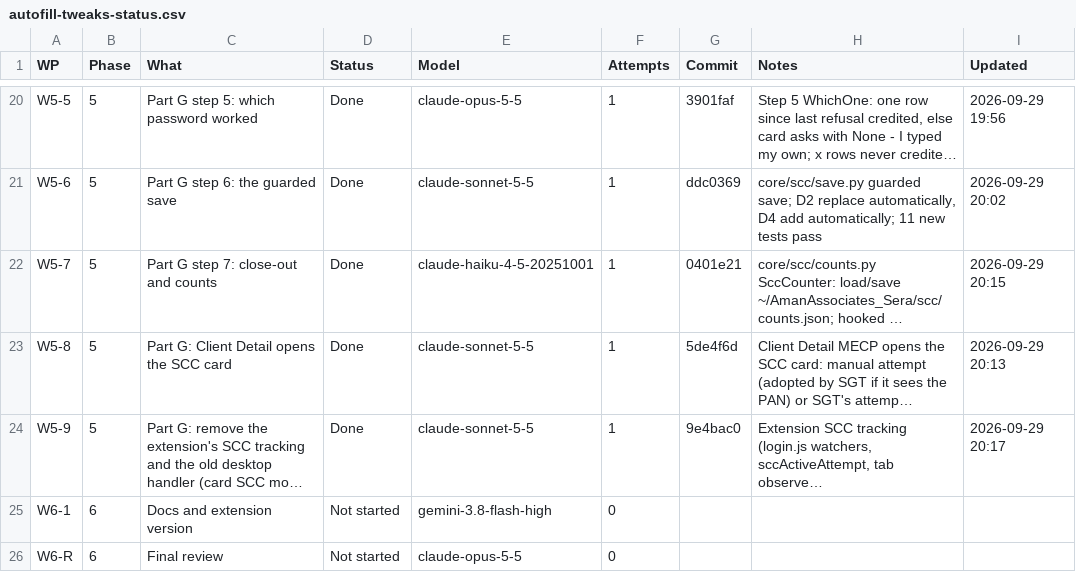
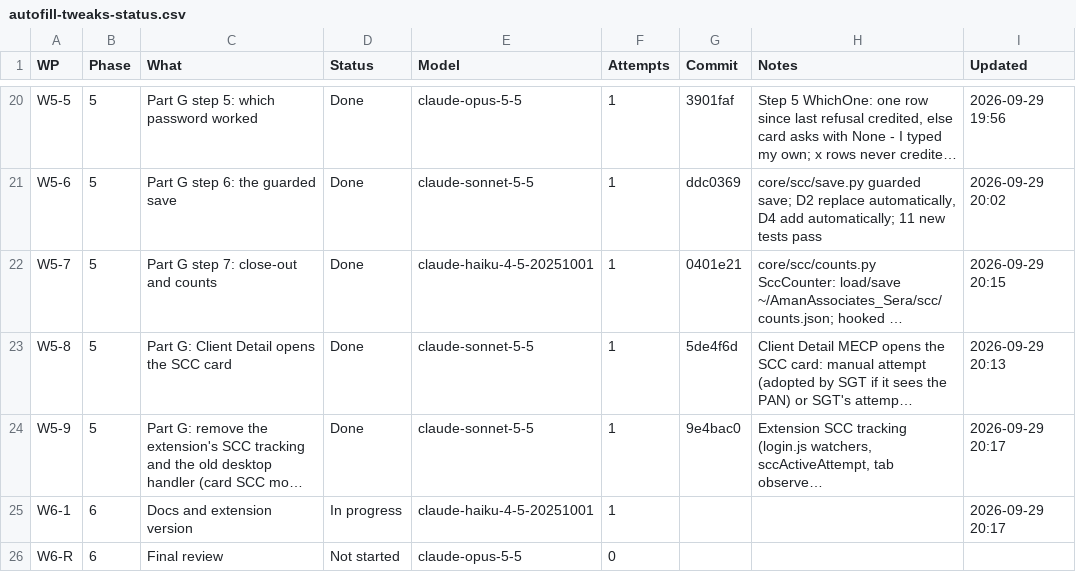
Before and after one commit to NexCardel/Project_Sera, a CSV file: docs/autofill_tweaks/autofill-tweaks-status.csv, drawn as a sheet; only a part is shown, gaps mark what is left out; long unchanged cells end in …; the diff names each change by its address in the sheet, - before the commit and + after, or states it on an @@ line.

```diff
--- a/docs/autofill_tweaks/autofill-tweaks-status.csv
+++ b/docs/autofill_tweaks/autofill-tweaks-status.csv
-D25 (Status): Not started
+D25 (Status): In progress
-E25 (Model): gemini-3.8-flash-high
+E25 (Model): claude-haiku-4-5-20251001
-F25 (Attempts): 0
+F25 (Attempts): 1
-I25 (Updated): (empty)
+I25 (Updated): 2026-09-29 20:17
```
Also changed, not shown: docs/autofill_tweaks/autofill-tweaks-runs.csv, 6 other files.
